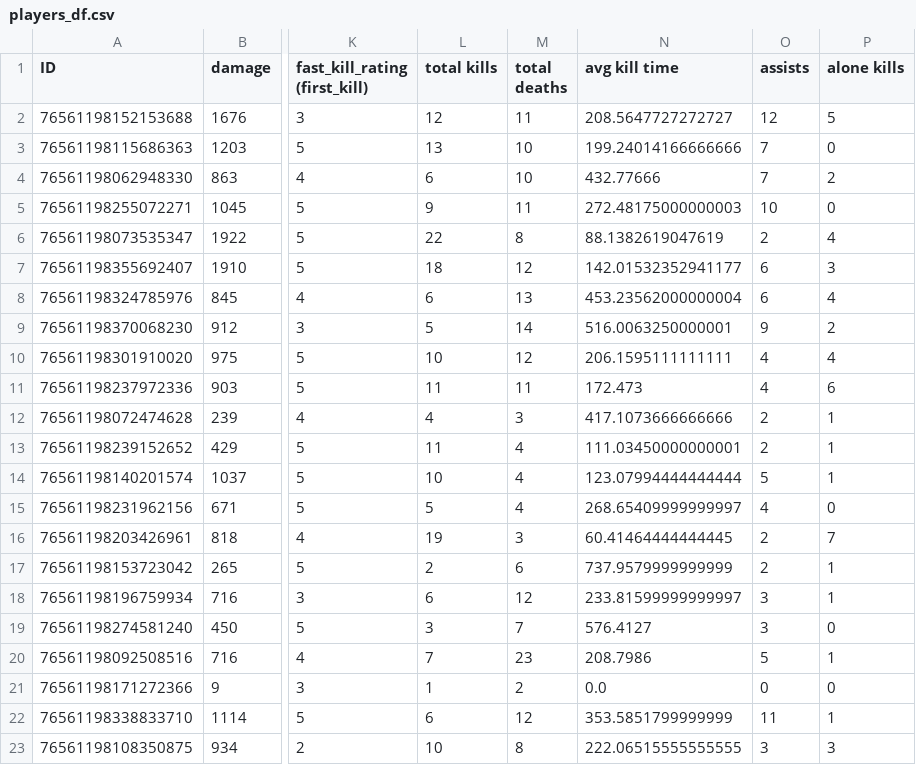
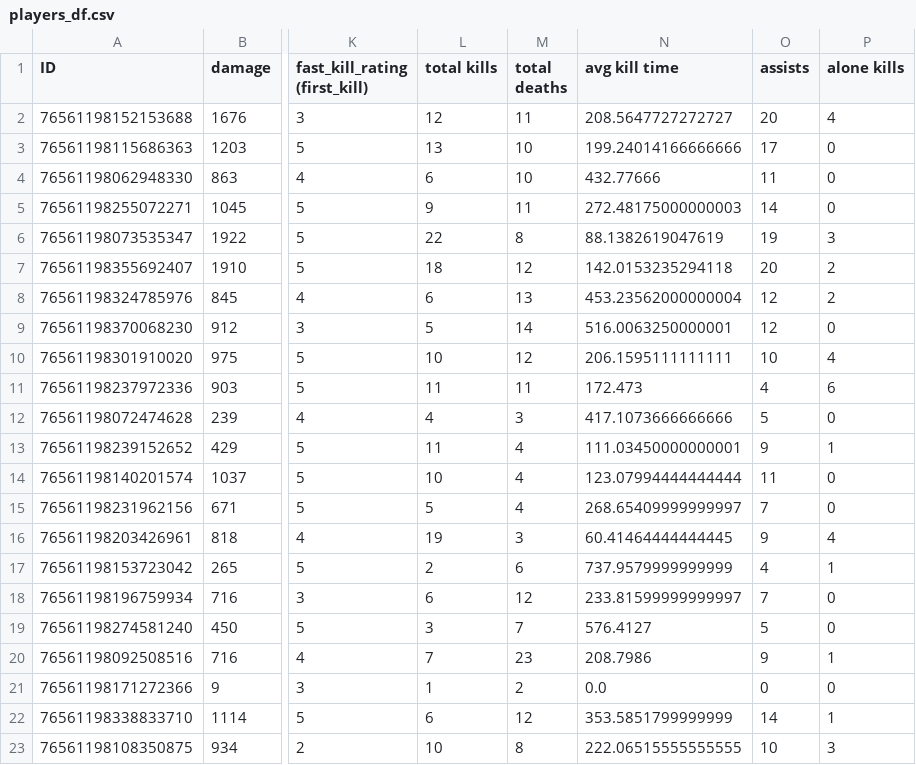
Before and after one commit to G-Armstrong/CSGO-Spatial-Analytics, a CSV file: players_df.csv, drawn as a sheet; only a part is shown, gaps mark what is left out; the diff covers the shown part only; the diff names each change by its address in the sheet, - before the commit and + after, or states it on an @@ line.

```diff
--- a/players_df.csv
+++ b/players_df.csv
-O2 (assists): 12
+O2 (assists): 20
-P2 (alone kills): 5
+P2 (alone kills): 4
-O3 (assists): 7
+O3 (assists): 17
-O4 (assists): 7
+O4 (assists): 11
-P4 (alone kills): 2
+P4 (alone kills): 0
-O5 (assists): 10
+O5 (assists): 14
-O6 (assists): 2
+O6 (assists): 19
-P6 (alone kills): 4
+P6 (alone kills): 3
-N7 (avg kill time): 142.01532352941177
+N7 (avg kill time): 142.0153235294118
-O7 (assists): 6
+O7 (assists): 20
-P7 (alone kills): 3
+P7 (alone kills): 2
-O8 (assists): 6
+O8 (assists): 12
-P8 (alone kills): 4
+P8 (alone kills): 2
-O9 (assists): 9
+O9 (assists): 12
-P9 (alone kills): 2
+P9 (alone kills): 0
-O10 (assists): 4
+O10 (assists): 10
-O12 (assists): 2
+O12 (assists): 5
-P12 (alone kills): 1
+P12 (alone kills): 0
-O13 (assists): 2
+O13 (assists): 9
-O14 (assists): 5
+O14 (assists): 11
-P14 (alone kills): 1
+P14 (alone kills): 0
-O15 (assists): 4
+O15 (assists): 7
-O16 (assists): 2
+O16 (assists): 9
-P16 (alone kills): 7
+P16 (alone kills): 4
-O17 (assists): 2
+O17 (assists): 4
-O18 (assists): 3
+O18 (assists): 7
-P18 (alone kills): 1
+P18 (alone kills): 0
-O19 (assists): 3
+O19 (assists): 5
-O20 (assists): 5
+O20 (assists): 9
-O22 (assists): 11
+O22 (assists): 14
-O23 (assists): 3
+O23 (assists): 10
```
Also changed, not shown: 30 edited cells elsewhere in this file, 3 other files.
